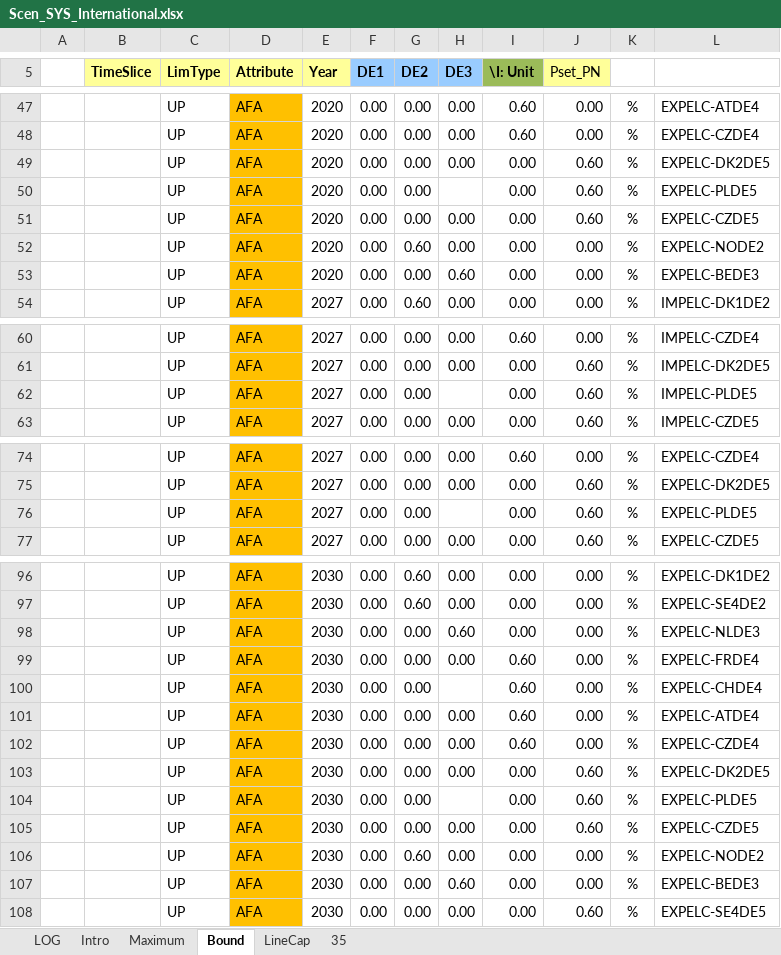
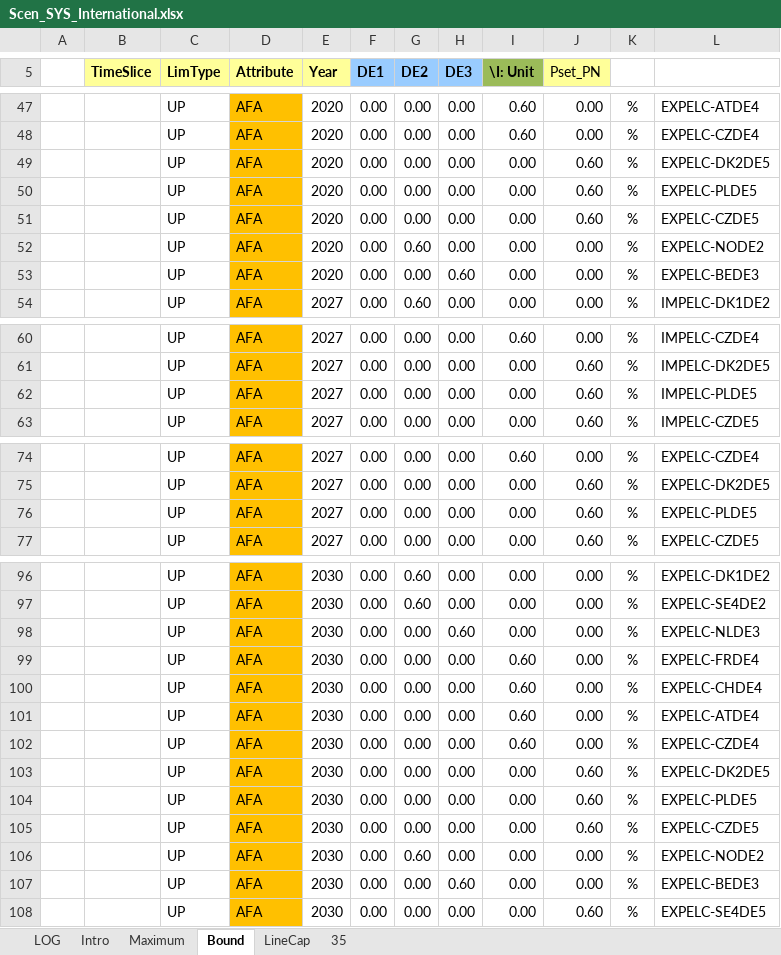
Before and after one commit to AdamVejstrup/Bachelor, an Excel workbook: TIMES-DE/SuppXLS/Scen_SYS_International.xlsx, sheet Bound, drawn as a sheet; only a part is shown, gaps mark what is left out; values as stored, in another font and other column widths than the file's, no borders; charts and pictures not drawn; the diff covers the shown part only; the diff names each change by its address in the sheet, - before the commit and + after, or states it on an @@ line.

```diff
--- a/TIMES-DE/SuppXLS/Scen_SYS_International.xlsx (sheet Bound)
+++ b/TIMES-DE/SuppXLS/Scen_SYS_International.xlsx (sheet Bound)
-H50 (DE3): (empty)
+H50 (DE3): 0.00
-H62 (DE3): (empty)
+H62 (DE3): 0.00
-H76 (DE3): (empty)
+H76 (DE3): 0.00
-H100 (DE3): (empty)
+H100 (DE3): 0.00
-H104 (DE3): (empty)
+H104 (DE3): 0.00
```
Also changed, not shown: 7 edited cells elsewhere in this sheet, sheet LineCap.
